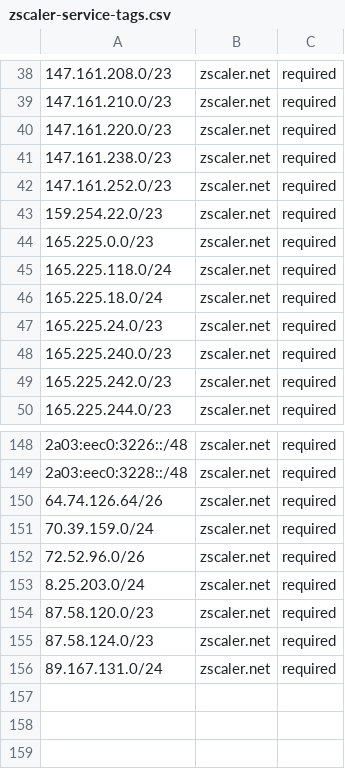
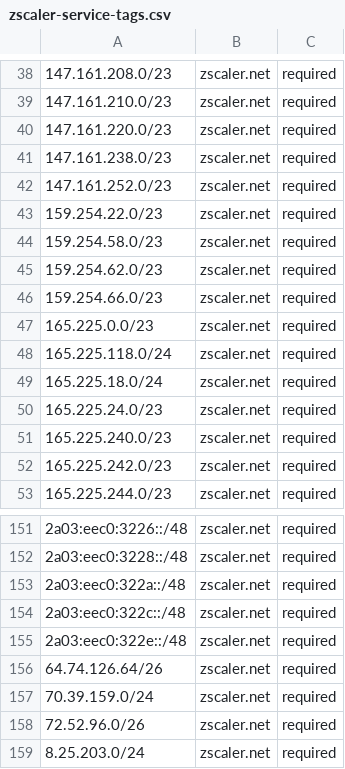
Before and after one commit to KustoKing/known-ip-addresses, a CSV file: cloud-ip-ranges/zscaler-service-tags.csv, drawn as a sheet; only a part is shown, gaps mark what is left out; the shorter side is filled out with more unchanged rows; the diff names each change by its address in the sheet, - before the commit and + after, or states it on an @@ line.

```diff
--- a/cloud-ip-ranges/zscaler-service-tags.csv
+++ b/cloud-ip-ranges/zscaler-service-tags.csv
+row 44: 159.254.58.0/23 | zscaler.net | required
+row 45: 159.254.62.0/23 | zscaler.net | required
+row 46: 159.254.66.0/23 | zscaler.net | required
+row 153: 2a03:eec0:322a::/48 | zscaler.net | required
+row 154: 2a03:eec0:322c::/48 | zscaler.net | required
+row 155: 2a03:eec0:322e::/48 | zscaler.net | required
```
